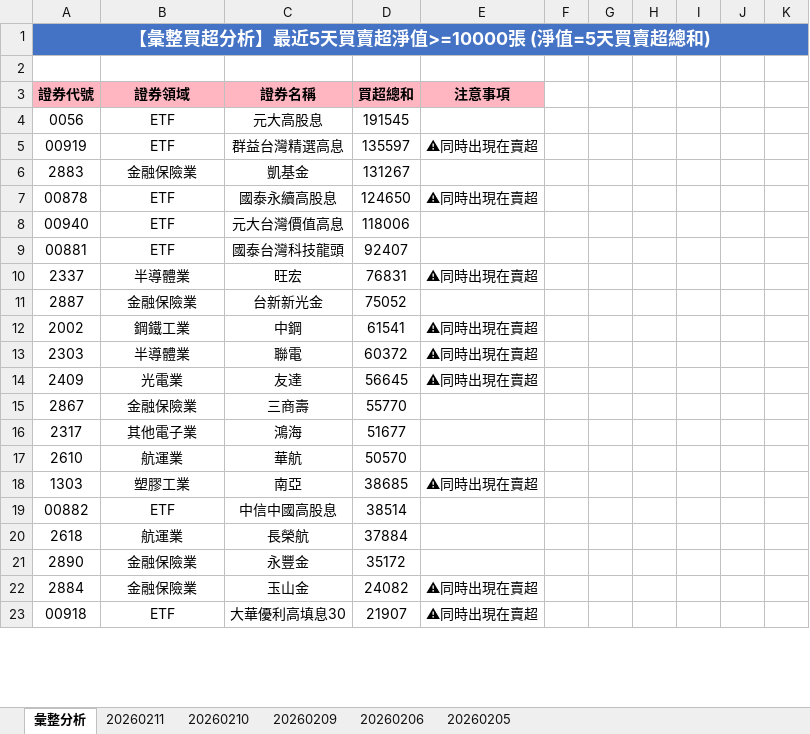
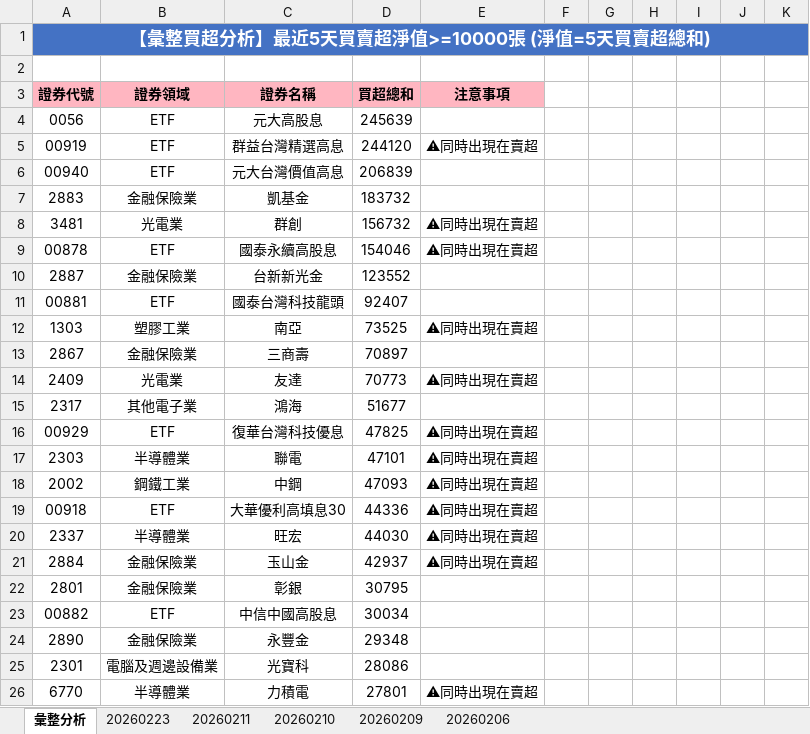
Before and after one commit to ccupcpop/GetDailyStock, an Excel workbook: StockInfo/tse_analysis_result.xlsx, sheet 彙整分析, drawn as a sheet; only a part is shown; values as stored, in another font and other column widths than the file's, no borders; removed rows and columns are numbered as before the commit, all else as after; the diff covers the shown part only; the diff names each change by its address in the sheet, - before the commit and + after, or states it on an @@ line.

```diff
--- a/StockInfo/tse_analysis_result.xlsx (sheet 彙整分析)
+++ b/StockInfo/tse_analysis_result.xlsx (sheet 彙整分析)
-sheet tab: 20260205
+sheet tab: 20260223
-D4: 191545
+D4: 245639
-D5: 135597
+D5: 244120
+row 6: 00940 | ETF | 元大台灣價值高息 | 206839
-D7: 131267
+D7: 183732
+row 8: 3481 | 光電業 | 群創 | 156732 | ⚠同時出現在賣超
-D9: 124650
+D9: 154046
-row 8: 00940 | ETF | 元大台灣價值高息 | 118006
+row 10: 2887 | 金融保險業 | 台新新光金 | 123552
-row 10: 2337 | 半導體業 | 旺宏 | 76831 | ⚠同時出現在賣超
-row 11: 2887 | 金融保險業 | 台新新光金 | 75052
-row 12: 2002 | 鋼鐵工業 | 中鋼 | 61541 | ⚠同時出現在賣超
-row 13: 2303 | 半導體業 | 聯電 | 60372 | ⚠同時出現在賣超
+row 12: 1303 | 塑膠工業 | 南亞 | 73525 | ⚠同時出現在賣超
+row 13: 2867 | 金融保險業 | 三商壽 | 70897
-D14: 56645
+D14: 70773
-row 15: 2867 | 金融保險業 | 三商壽 | 55770
-row 17: 2610 | 航運業 | 華航 | 50570
-row 18: 1303 | 塑膠工業 | 南亞 | 38685 | ⚠同時出現在賣超
+row 16: 00929 | ETF | 復華台灣科技優息 | 47825 | ⚠同時出現在賣超
+row 17: 2303 | 半導體業 | 聯電 | 47101 | ⚠同時出現在賣超
+row 18: 2002 | 鋼鐵工業 | 中鋼 | 47093 | ⚠同時出現在賣超
+row 19: 00918 | ETF | 大華優利高填息30 | 44336 | ⚠同時出現在賣超
+row 20: 2337 | 半導體業 | 旺宏 | 44030 | ⚠同時出現在賣超
+row 21: 2884 | 金融保險業 | 玉山金 | 42937 | ⚠同時出現在賣超
+row 22: 2801 | 金融保險業 | 彰銀 | 30795
-D23: 38514
+D23: 30034
-row 20: 2618 | 航運業 | 長榮航 | 37884
-D24: 35172
+D24: 29348
-row 22: 2884 | 金融保險業 | 玉山金 | 24082 | ⚠同時出現在賣超
-row 23: 00918 | ETF | 大華優利高填息30 | 21907 | ⚠同時出現在賣超
+row 25: 2301 | 電腦及週邊設備業 | 光寶科 | 28086
+row 26: 6770 | 半導體業 | 力積電 | 27801 | ⚠同時出現在賣超
```
Also changed, not shown: 45 added rows, 45 removed rows and 51 edited cells elsewhere in this sheet, sheet 20260211, StockInfo/otc_analysis_result.xlsx, 12 other files.
